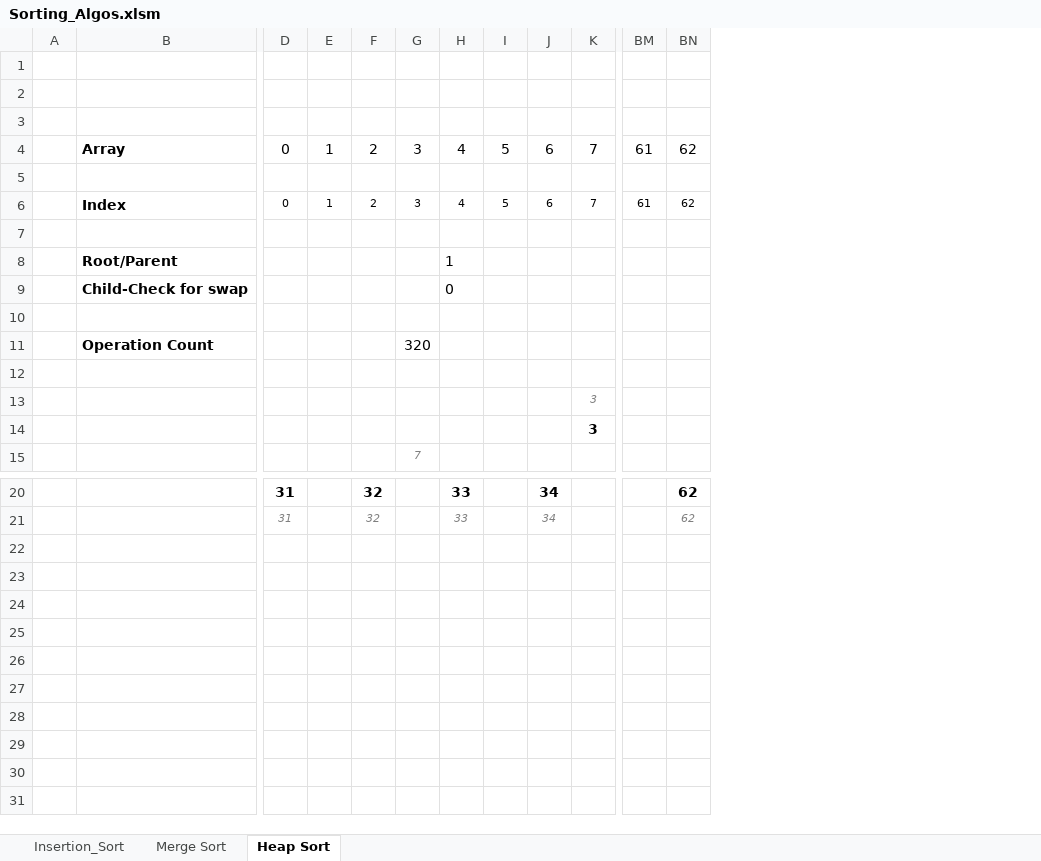
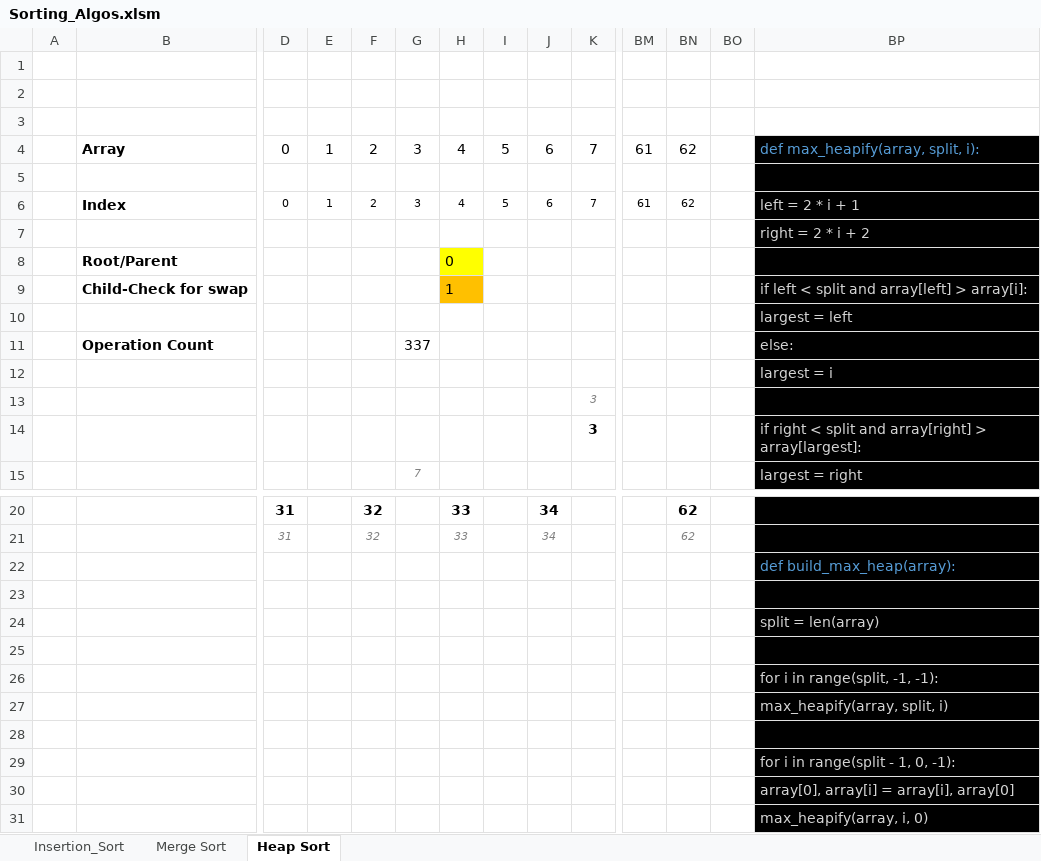
Before and after one commit to Dru-C/Python-with-xlwings-Sorting-Algorithms, an Excel workbook: Sorting_Algos.xlsm, sheet Heap Sort, drawn as a sheet; only a part is shown, gaps mark what is left out; values as stored, in another font and other column widths than the file's, no borders; charts and pictures and conditional formats not drawn; rows hold the shown columns only; the diff names each change by its address in the sheet, - before the commit and + after, or states it on an @@ line.

Commit message:
Added code to excel file as display

```diff
--- a/Sorting_Algos.xlsm (sheet Heap Sort)
+++ b/Sorting_Algos.xlsm (sheet Heap Sort)
+column BO, empty
+column BP, rows 4-15: def max_heapify(array, split, i): |  | left = 2 * i + 1 | right = 2 * i + 2 |  | if left < split and array[left] > array[i]: | largest = left | else: | largest = i |  | if right < split and array[right] > array[largest]: | largest = right
-H8: 1
+H8: 0
-H8 fill: none
+H8 fill: #FFFF00
-H9: 0
+H9: 1
-H9 fill: none
+H9 fill: #FFC000
-G11: 320
+G11: 337
+row 22:  |  |  |  |  |  |  |  |  |  |  |  |  | def build_max_heap(array):
+row 23: (empty)
+row 24:  |  |  |  |  |  |  |  |  |  |  |  |  | split = len(array)
+row 25: (empty)
+row 26:  |  |  |  |  |  |  |  |  |  |  |  |  | for i in range(split, -1, -1):
+row 27:  |  |  |  |  |  |  |  |  |  |  |  |  | max_heapify(array, split, i)
+row 28: (empty)
+row 29:  |  |  |  |  |  |  |  |  |  |  |  |  | for i in range(split - 1, 0, -1):
+row 30:  |  |  |  |  |  |  |  |  |  |  |  |  | array[0], array[i] = array[i], array[0]
+row 31:  |  |  |  |  |  |  |  |  |  |  |  |  | max_heapify(array, i, 0)
```
Also changed, not shown: charts or pictures.
